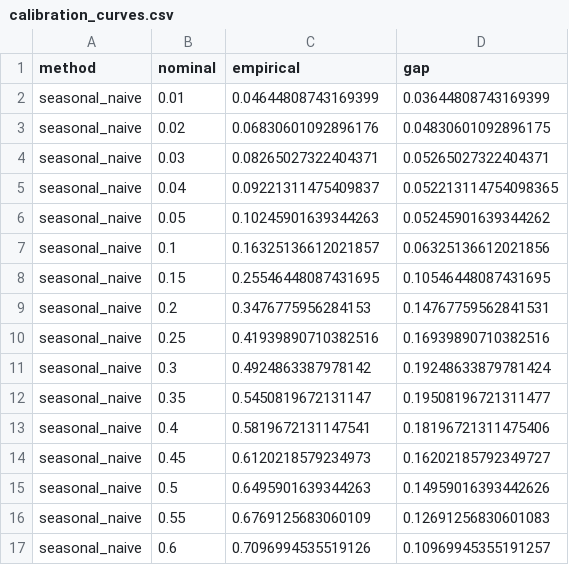
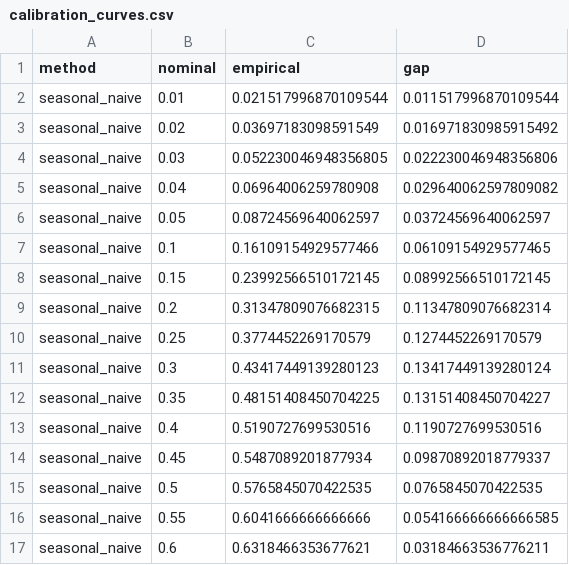
Before and after one commit to killivion/GEFCOM2014, a CSV file: reports/run_comparison/calibration_curves.csv, drawn as a sheet; only a part is shown; the diff covers the shown part only.

```diff
--- a/reports/run_comparison/calibration_curves.csv
+++ b/reports/run_comparison/calibration_curves.csv
@@ -1,17 +1,17 @@
 method,nominal,empirical,gap
-seasonal_naive,0.01,0.04644808743169399,0.03644808743169399
-seasonal_naive,0.02,0.06830601092896176,0.04830601092896175
-seasonal_naive,0.03,0.08265027322404371,0.05265027322404371
-seasonal_naive,0.04,0.09221311475409837,0.052213114754098365
-seasonal_naive,0.05,0.10245901639344263,0.05245901639344262
-seasonal_naive,0.1,0.16325136612021857,0.06325136612021856
-seasonal_naive,0.15,0.25546448087431695,0.10546448087431695
-seasonal_naive,0.2,0.3476775956284153,0.14767759562841531
-seasonal_naive,0.25,0.41939890710382516,0.16939890710382516
-seasonal_naive,0.3,0.4924863387978142,0.19248633879781424
-seasonal_naive,0.35,0.5450819672131147,0.19508196721311477
-seasonal_naive,0.4,0.5819672131147541,0.18196721311475406
-seasonal_naive,0.45,0.6120218579234973,0.16202185792349727
-seasonal_naive,0.5,0.6495901639344263,0.14959016393442626
-seasonal_naive,0.55,0.6769125683060109,0.12691256830601083
-seasonal_naive,0.6,0.7096994535519126,0.10969945355191257
+seasonal_naive,0.01,0.021517996870109544,0.011517996870109544
+seasonal_naive,0.02,0.03697183098591549,0.016971830985915492
+seasonal_naive,0.03,0.052230046948356805,0.022230046948356806
+seasonal_naive,0.04,0.06964006259780908,0.029640062597809082
+seasonal_naive,0.05,0.08724569640062597,0.03724569640062597
+seasonal_naive,0.1,0.16109154929577466,0.06109154929577465
+seasonal_naive,0.15,0.23992566510172145,0.08992566510172145
+seasonal_naive,0.2,0.31347809076682315,0.11347809076682314
+seasonal_naive,0.25,0.3774452269170579,0.1274452269170579
+seasonal_naive,0.3,0.43417449139280123,0.13417449139280124
+seasonal_naive,0.35,0.48151408450704225,0.13151408450704227
+seasonal_naive,0.4,0.5190727699530516,0.1190727699530516
+seasonal_naive,0.45,0.5487089201877934,0.09870892018779337
+seasonal_naive,0.5,0.5765845070422535,0.0765845070422535
+seasonal_naive,0.55,0.6041666666666666,0.054166666666666585
+seasonal_naive,0.6,0.6318466353677621,0.03184663536776211
```
Also changed, not shown: 130 edited cells elsewhere in this file, reports/run_comparison/paired_ttest.csv, reports/run_comparison/results.csv, 13 other files.
